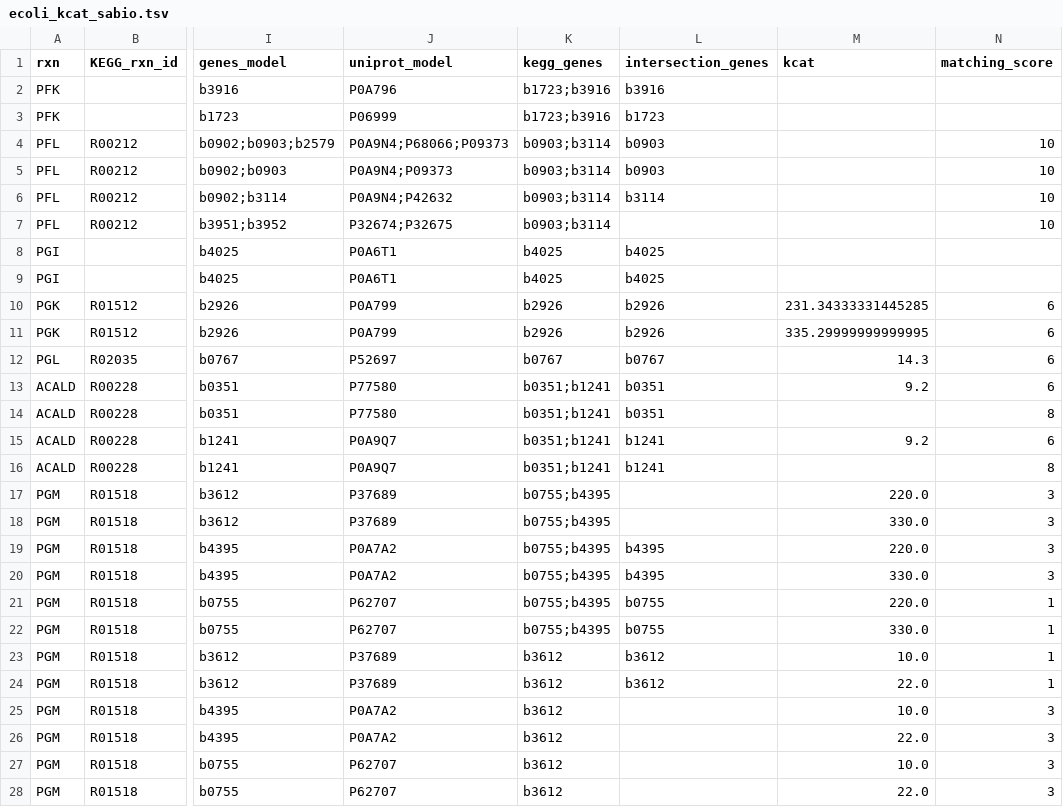
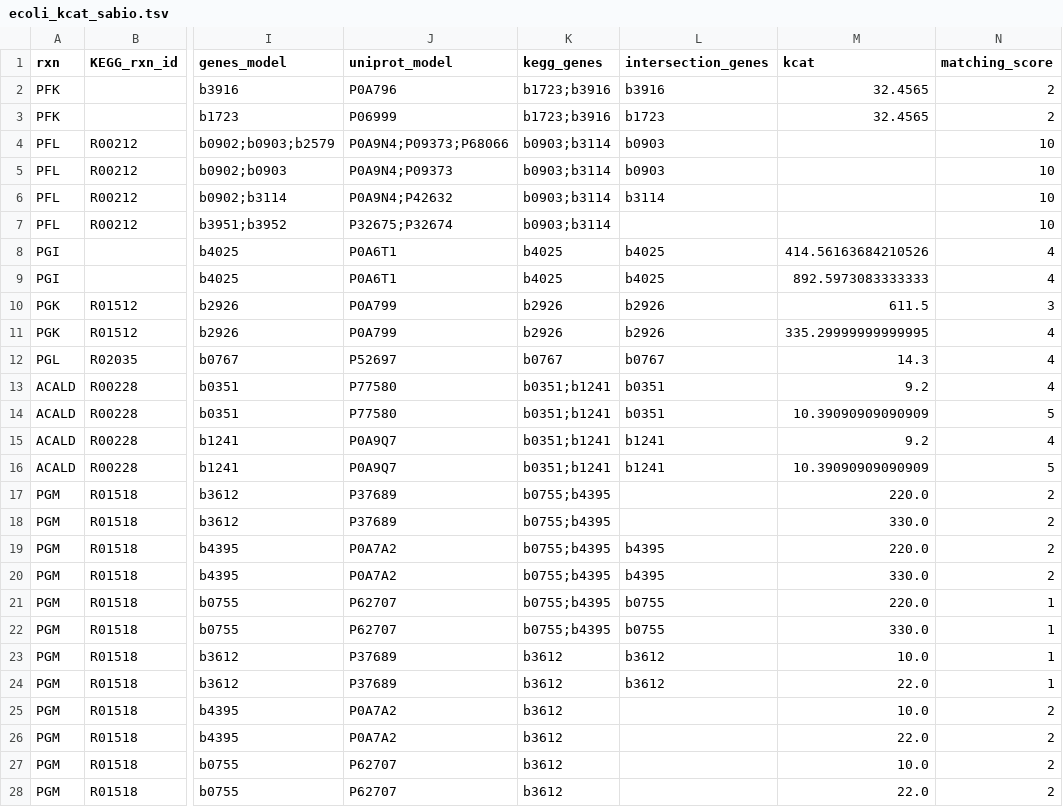
Before and after one commit to h-escoffier/WILDkCAT, a TSV file: output/ecoli_kcat_sabio.tsv, drawn as a sheet; only a part is shown, gaps mark what is left out; the diff covers the shown part only; the diff names each change by its address in the sheet, - before the commit and + after, or states it on an @@ line.

```diff
--- a/output/ecoli_kcat_sabio.tsv
+++ b/output/ecoli_kcat_sabio.tsv
-M2:M3 (kcat): (empty)
+M2:M3 (kcat): 32.4565
-N2:N3 (matching_score): (empty)
+N2:N3 (matching_score): 2
-J4 (uniprot_model): P0A9N4;P68066;P09373
+J4 (uniprot_model): P0A9N4;P09373;P68066
-J7 (uniprot_model): P32674;P32675
+J7 (uniprot_model): P32675;P32674
-M8 (kcat): (empty)
+M8 (kcat): 414.56163684210526
-N8:N9 (matching_score): (empty)
+N8:N9 (matching_score): 4
-M9 (kcat): (empty)
+M9 (kcat): 892.5973083333333
-M10 (kcat): 231.34333331445285
+M10 (kcat): 611.5
-N10 (matching_score): 6
+N10 (matching_score): 3
-N11:N13 (matching_score): 6
+N11:N13 (matching_score): 4
-M14 (kcat): (empty)
+M14 (kcat): 10.39090909090909
-N14 (matching_score): 8
+N14 (matching_score): 5
-N15 (matching_score): 6
+N15 (matching_score): 4
-M16 (kcat): (empty)
+M16 (kcat): 10.39090909090909
-N16 (matching_score): 8
+N16 (matching_score): 5
-N17:N20 (matching_score): 3
+N17:N20 (matching_score): 2
-N25:N28 (matching_score): 3
+N25:N28 (matching_score): 2
```
Also changed, not shown: 167 edited cells elsewhere in this file, output/ecoli_kcat.tsv, 11 other files.
